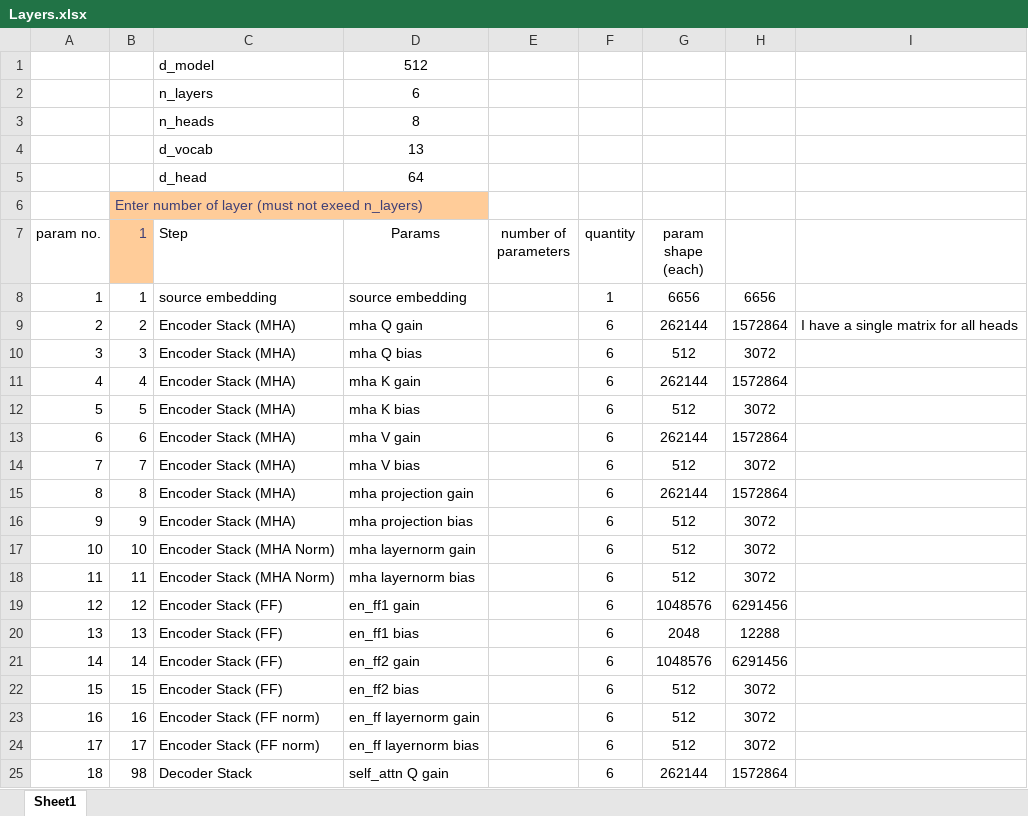
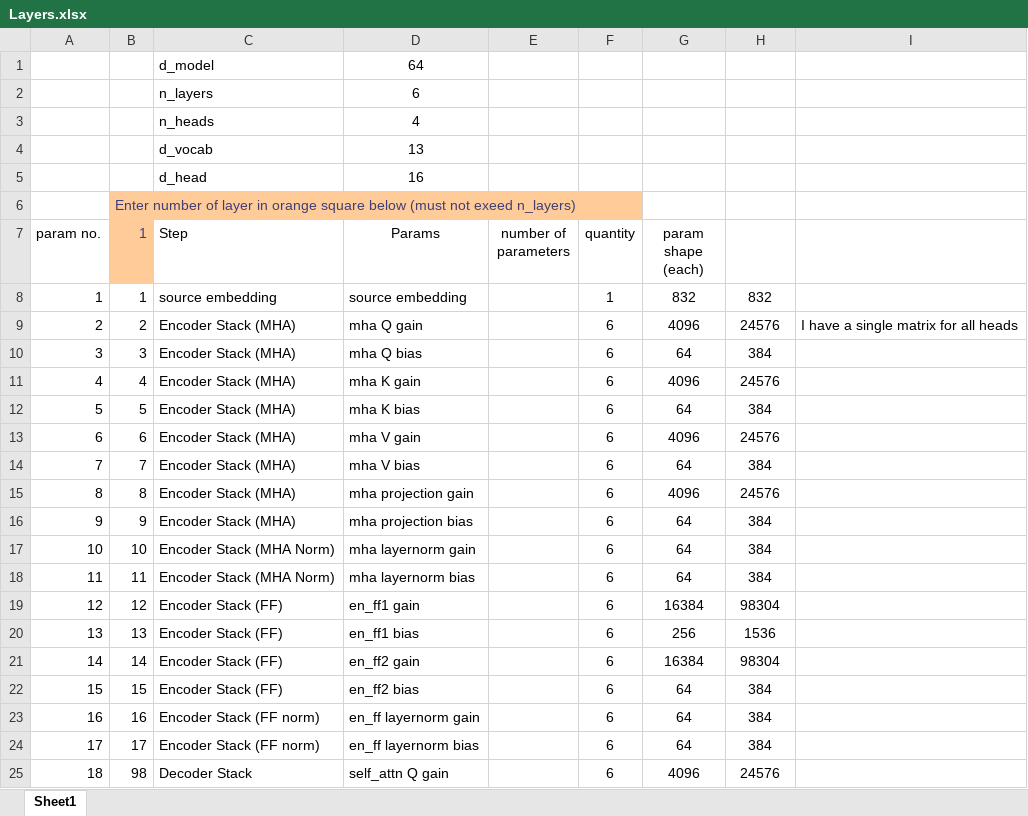
Before and after one commit to mboedigh/transformer, an Excel workbook: Layers.xlsx, sheet Sheet1, drawn as a sheet; only a part is shown; values as stored, in another font and other column widths than the file's, no borders; the diff covers the shown part only; the diff names each change by its address in the sheet, - before the commit and + after, or states it on an @@ line.

Commit message:
Successfully trained stutter task while using 6 layers.

```diff
--- a/Layers.xlsx (sheet Sheet1)
+++ b/Layers.xlsx (sheet Sheet1)
-D1 (Params): 512
+D1 (Params): 64
-D3 (Params): 8
+D3 (Params): 4
-D5 (Params): 64
+D5 (Params): 16
-B6 (1): …of layer (must not…
+B6 (1): …of layer in orange square below (must not…
-G8 (param shape (each)): 6656
+G8 (param shape (each)): 832
-H8: 6656
+H8: 832
-G9 (param shape (each)): 262144
+G9 (param shape (each)): 4096
-H9: 1572864
+H9: 24576
-G10 (param shape (each)): 512
+G10 (param shape (each)): 64
-H10: 3072
+H10: 384
-G11 (param shape (each)): 262144
+G11 (param shape (each)): 4096
-H11: 1572864
+H11: 24576
-G12 (param shape (each)): 512
+G12 (param shape (each)): 64
-H12: 3072
+H12: 384
-G13 (param shape (each)): 262144
+G13 (param shape (each)): 4096
-H13: 1572864
+H13: 24576
-G14 (param shape (each)): 512
+G14 (param shape (each)): 64
-H14: 3072
+H14: 384
-G15 (param shape (each)): 262144
+G15 (param shape (each)): 4096
-H15: 1572864
+H15: 24576
-G16:G18 (param shape (each)): 512
+G16:G18 (param shape (each)): 64
-H16:H18: 3072
+H16:H18: 384
-G19 (param shape (each)): 1048576
+G19 (param shape (each)): 16384
-H19: 6291456
+H19: 98304
-G20 (param shape (each)): 2048
+G20 (param shape (each)): 256
-H20: 12288
+H20: 1536
-G21 (param shape (each)): 1048576
+G21 (param shape (each)): 16384
-H21: 6291456
+H21: 98304
-G22:G24 (param shape (each)): 512
+G22:G24 (param shape (each)): 64
-H22:H24: 3072
+H22:H24: 384
-G25 (param shape (each)): 262144
+G25 (param shape (each)): 4096
-H25: 1572864
+H25: 24576
```
Also changed, not shown: 54 edited cells and cell formats elsewhere in this sheet, 2 other files.
